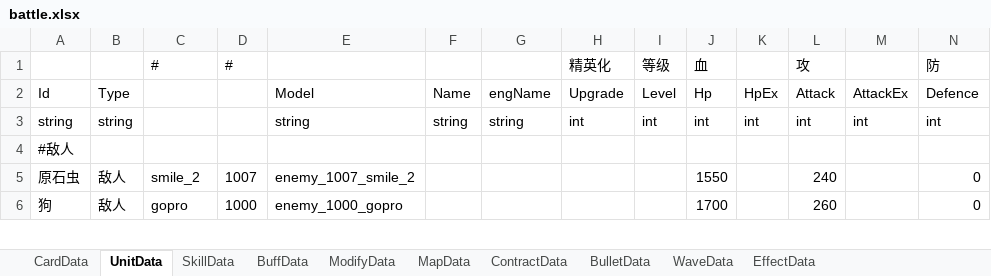
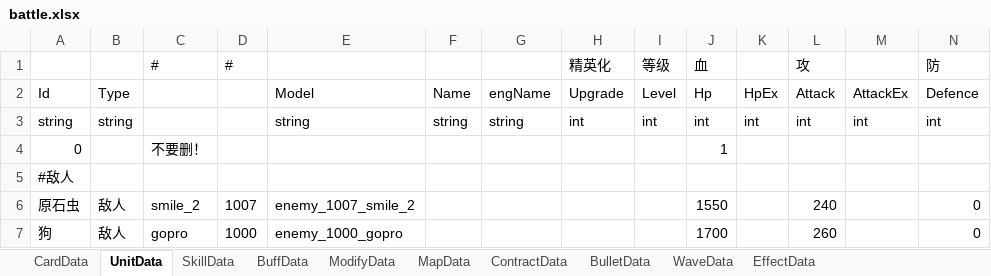
Before and after one commit to Mikez06/Arknight--, an Excel workbook: Excel/battle.xlsx, sheet UnitData, drawn as a sheet; only a part is shown; values as stored, in another font and other column widths than the file's, no borders; rows hold the shown columns only; the diff names each change by its address in the sheet, - before the commit and + after, or states it on an @@ line.

```diff
--- a/Excel/battle.xlsx (sheet UnitData)
+++ b/Excel/battle.xlsx (sheet UnitData)
+row 4: 0 |  | 不要删！ |  |  |  |  |  |  | 1
```
Also changed, not shown: sheet SkillData, sheet ContractData, 13 other files.
